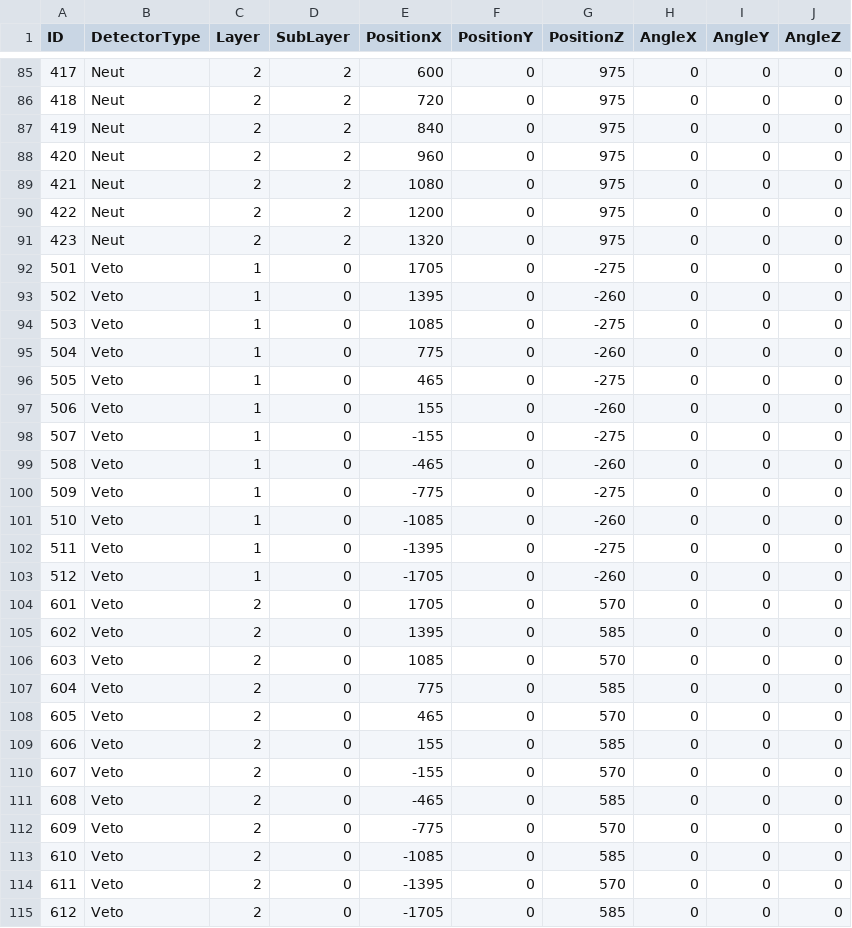
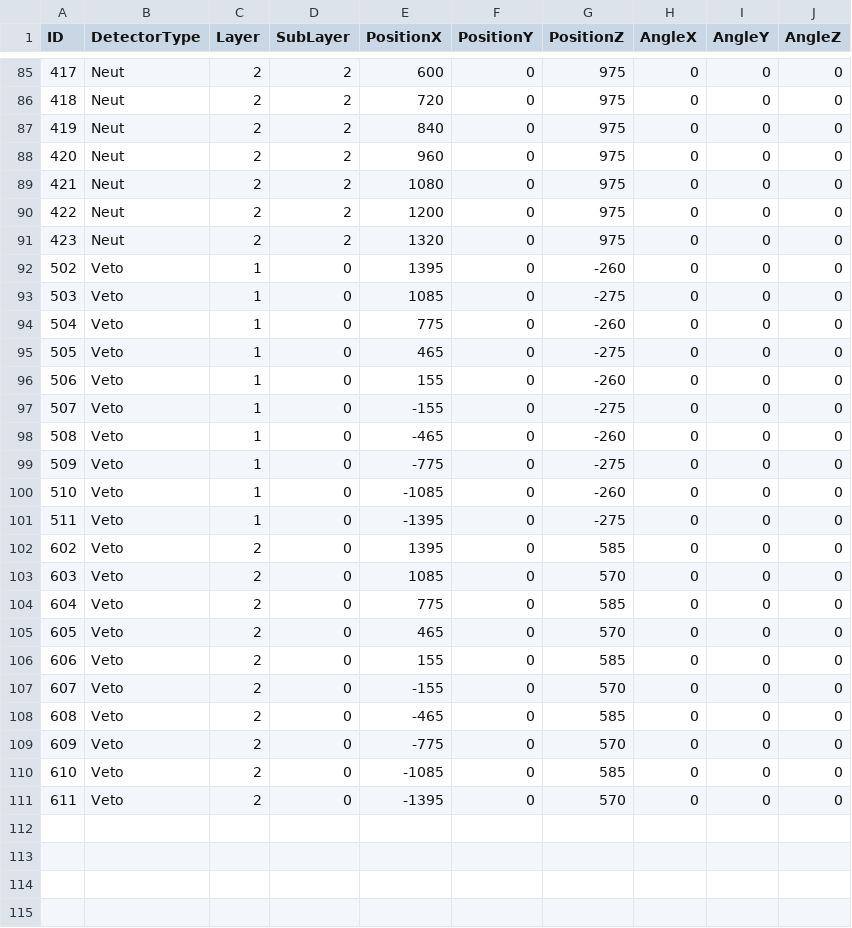
Before and after one commit to tianbaiting/Dpol_smsimulator, a CSV file: configs/simulation/geometry/s021/NEBULAPlus_Detectors_samurai21.csv, drawn as a sheet; only a part is shown, gaps mark what is left out.

Commit message:
fix nebula-plus veto count: 12->10 per wall (20 total)
online monitor spectra on ribfana04 uses 20-bin VETO ID histogram,
confirming 10 veto bars per wall, not 12.

```diff
--- a/configs/simulation/geometry/s021/NEBULAPlus_Detectors_samurai21.csv
+++ b/configs/simulation/geometry/s021/NEBULAPlus_Detectors_samurai21.csv
@@ -91,3 +91,2 @@ ID, DetectorType, Layer, SubLayer, PositionX, PositionY, PositionZ, AngleX, Angl
 423, Neut, 2, 2, 1320, 0, 975, 0, 0, 0
-501, Veto, 1, 0, 1705, 0, -275, 0, 0, 0
 502, Veto, 1, 0, 1395, 0, -260, 0, 0, 0
@@ -102,4 +101,2 @@ ID, DetectorType, Layer, SubLayer, PositionX, PositionY, PositionZ, AngleX, Angl
 511, Veto, 1, 0, -1395, 0, -275, 0, 0, 0
-512, Veto, 1, 0, -1705, 0, -260, 0, 0, 0
-601, Veto, 2, 0, 1705, 0, 570, 0, 0, 0
 602, Veto, 2, 0, 1395, 0, 585, 0, 0, 0
@@ -114,2 +111 @@ ID, DetectorType, Layer, SubLayer, PositionX, PositionY, PositionZ, AngleX, Angl
 611, Veto, 2, 0, -1395, 0, 570, 0, 0, 0
-612, Veto, 2, 0, -1705, 0, 585, 0, 0, 0
```
Also changed, not shown: 3 other files.
